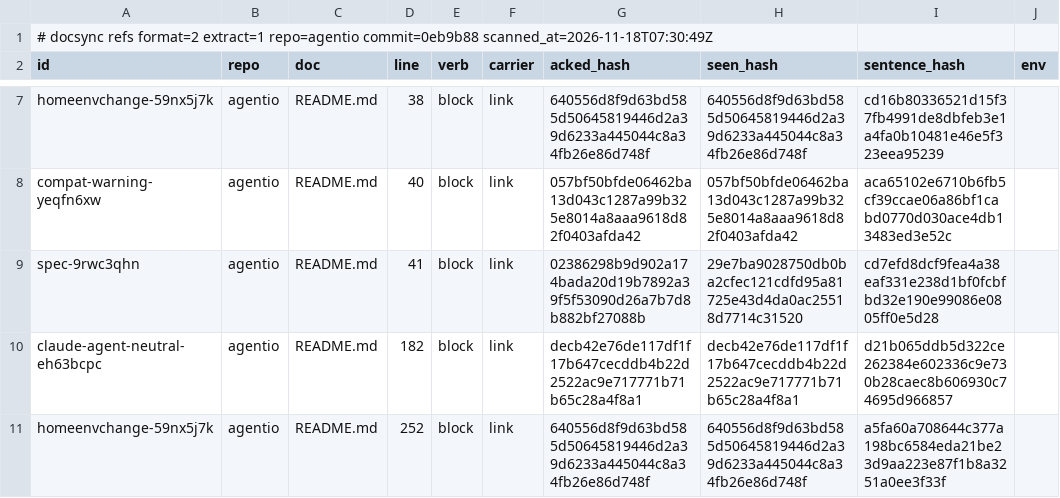
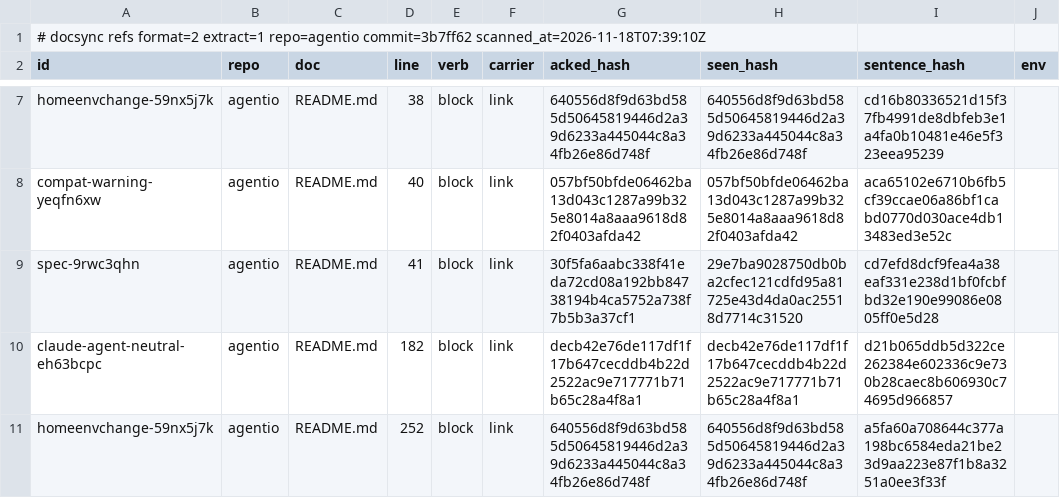
Before and after one commit to ubgo/agentio, a TSV file: .ds/refs.tsv, drawn as a sheet; only a part is shown, gaps mark what is left out; the diff covers the shown part only; the diff names each change by its address in the sheet, - before the commit and + after, or states it on an @@ line.

```diff
--- a/.ds/refs.tsv
+++ b/.ds/refs.tsv
-A1 (id): …extract=1 repo=agentio commit=0eb9b88 scanned_at=2026-11-18T07:30:49Z
+A1 (id): …extract=1 repo=agentio commit=3b7ff62 scanned_at=2026-11-18T07:39:10Z
-G9 (acked_hash): 02386298b9d902a174bada20d19b7892a39f5f53090d26a7b7d8b882bf27088b
+G9 (acked_hash): 30f5fa6aabc338f41eda72cd08a192bb84738194b4ca5752a738f7b5b3a37cf1
```
Also changed, not shown: 2 added rows and 41 edited cells elsewhere in this file, .ds/ledger.tsv, 32 other files.
